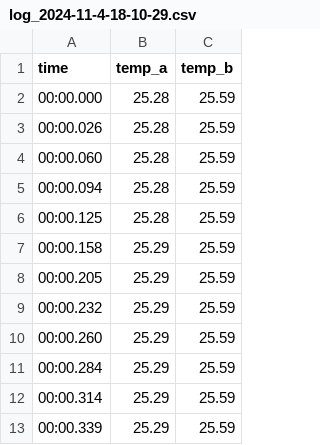
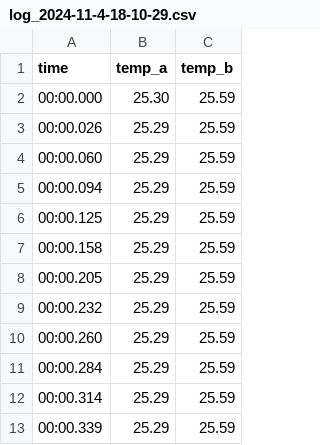
Before and after one commit to wkhadgar/serial-plotter, a CSV file: temp_logs/log_2024-11-4-18-10-29.csv, drawn as a sheet; only a part is shown.

```diff
--- a/temp_logs/log_2024-11-4-18-10-29.csv
+++ b/temp_logs/log_2024-11-4-18-10-29.csv
@@ -1,7 +1,7 @@
 time,temp_a,temp_b
-00:00.000,25.28,25.59
-00:00.026,25.28,25.59
-00:00.060,25.28,25.59
-00:00.094,25.28,25.59
-00:00.125,25.28,25.59
+00:00.000,25.30,25.59
+00:00.026,25.29,25.59
+00:00.060,25.29,25.59
+00:00.094,25.29,25.59
+00:00.125,25.29,25.59
 00:00.158,25.29,25.59
```
Also changed, not shown: 1 other file.
